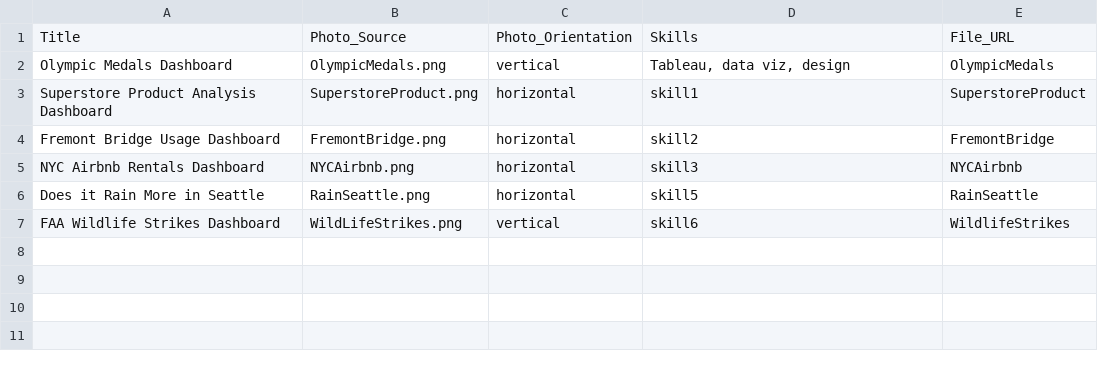
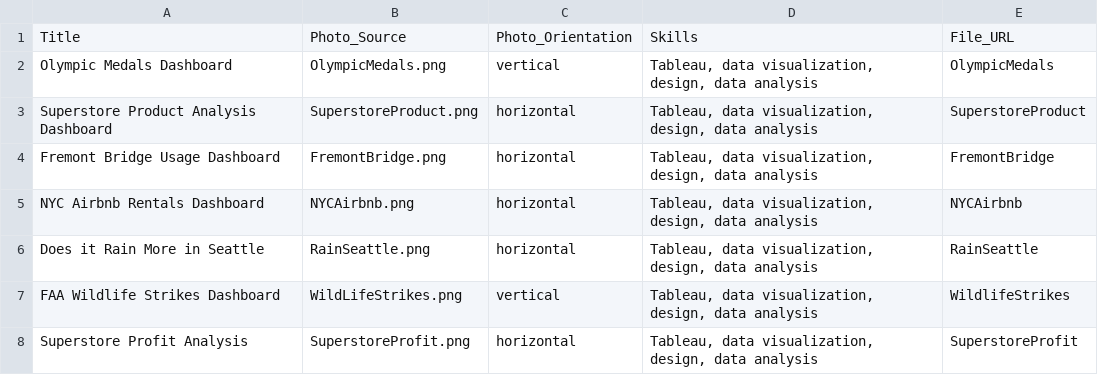
Before and after one commit to MadisonCSmith/portfolio, a CSV file: src/data/project_data.csv, drawn as a sheet.

Commit message:
fixed a few css details, wrote the readme, added a few descriptions for projects

```diff
--- a/src/data/project_data.csv
+++ b/src/data/project_data.csv
@@ -1,7 +1,8 @@
 Title,Photo_Source,Photo_Orientation,Skills,File_URL
-Olympic Medals Dashboard,OlympicMedals.png,vertical,"Tableau, data viz, design",OlympicMedals
-Superstore Product Analysis Dashboard,SuperstoreProduct.png,horizontal,skill1,SuperstoreProduct
-Fremont Bridge Usage Dashboard,FremontBridge.png,horizontal,skill2,FremontBridge
-NYC Airbnb Rentals Dashboard,NYCAirbnb.png,horizontal,skill3,NYCAirbnb
-Does it Rain More in Seattle,RainSeattle.png,horizontal,skill5,RainSeattle
-FAA Wildlife Strikes Dashboard,WildLifeStrikes.png,vertical,skill6,WildlifeStrikes
+Olympic Medals Dashboard,OlympicMedals.png,vertical,"Tableau, data visualization, design, data analysis",OlympicMedals
+Superstore Product Analysis Dashboard,SuperstoreProduct.png,horizontal,"Tableau, data visualization, design, data analysis",SuperstoreProduct
+Fremont Bridge Usage Dashboard,FremontBridge.png,horizontal,"Tableau, data visualization, design, data analysis",FremontBridge
+NYC Airbnb Rentals Dashboard,NYCAirbnb.png,horizontal,"Tableau, data visualization, design, data analysis",NYCAirbnb
+Does it Rain More in Seattle,RainSeattle.png,horizontal,"Tableau, data visualization, design, data analysis",RainSeattle
+FAA Wildlife Strikes Dashboard,WildLifeStrikes.png,vertical,"Tableau, data visualization, design, data analysis",WildlifeStrikes
+Superstore Profit Analysis,SuperstoreProfit.png,horizontal,"Tableau, data visualization, design, data analysis",SuperstoreProfit
```
Also changed, not shown: 13 other files.
